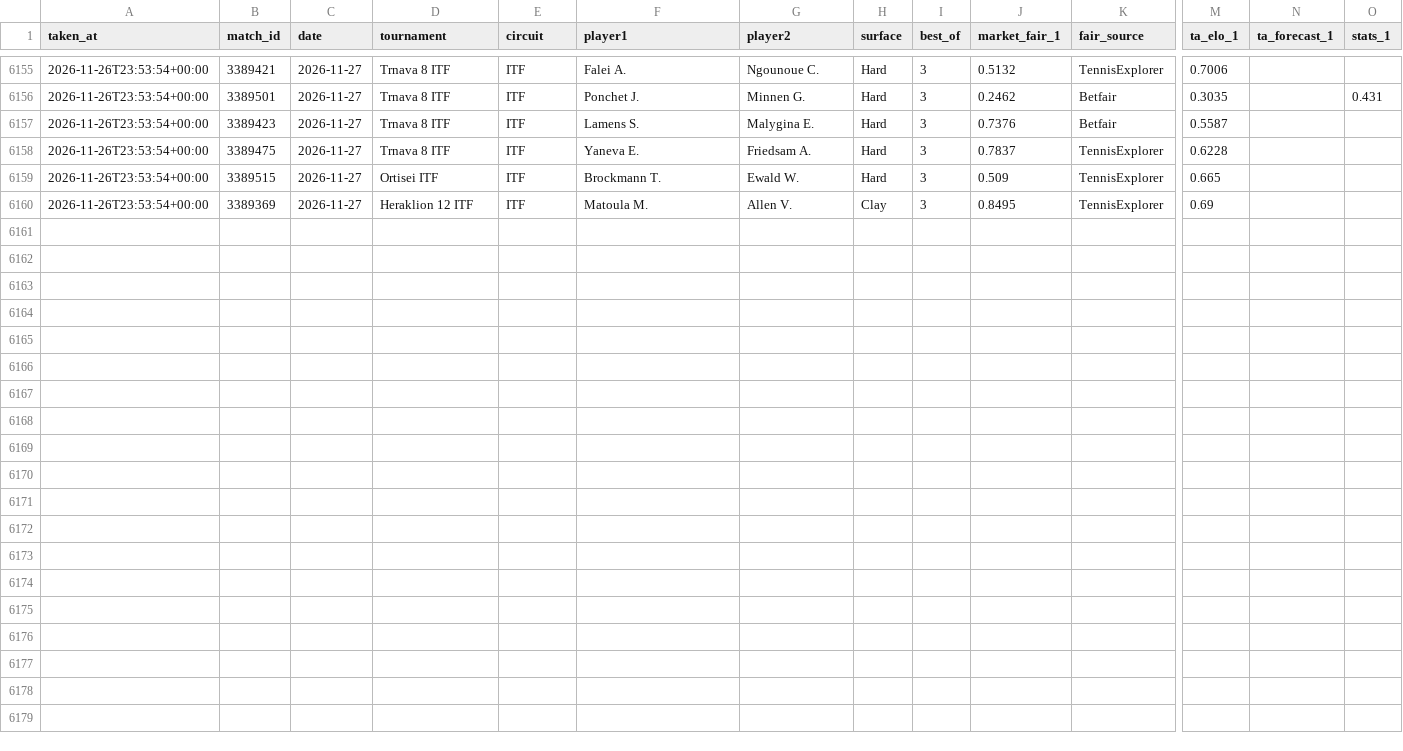
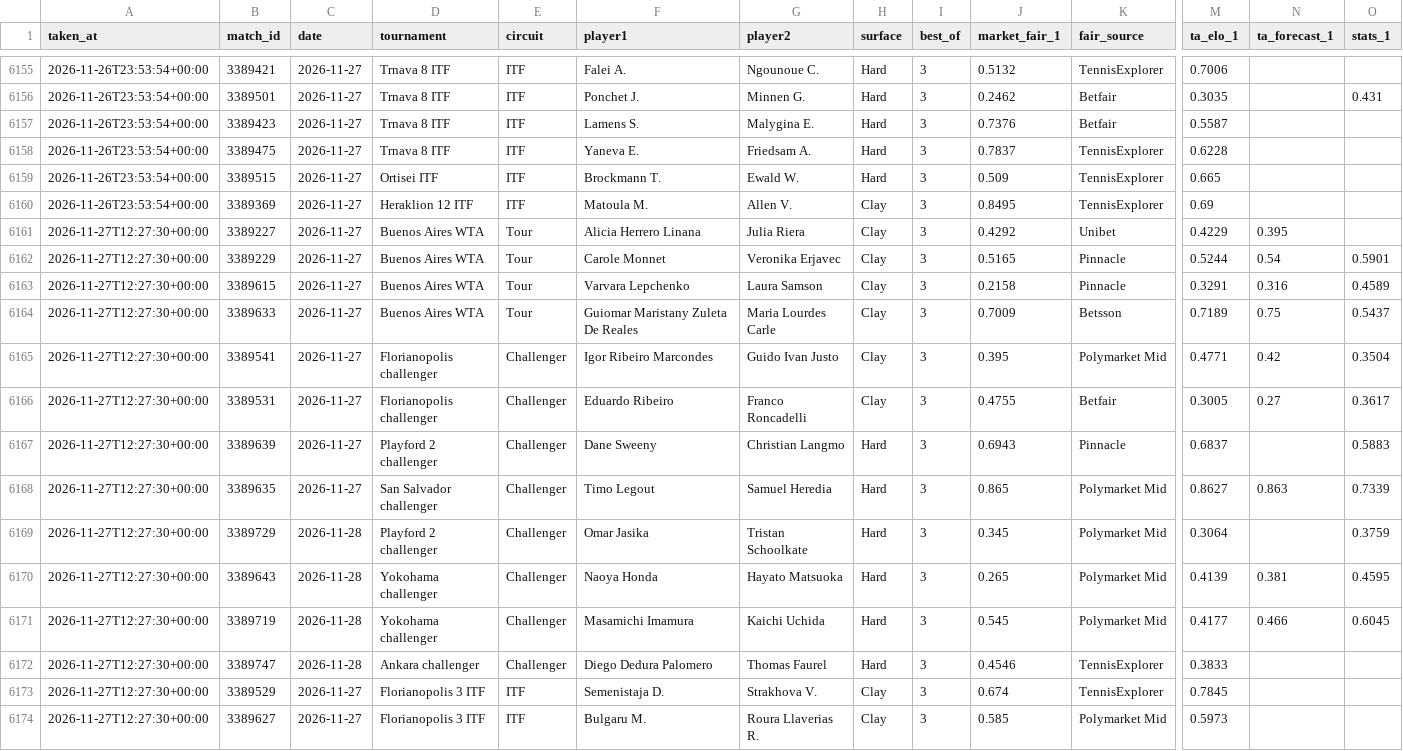
Before and after one commit to karlewaczko/TennisSharpBot, a CSV file: data/processed/forecasts_log.csv, drawn as a sheet; only a part is shown, gaps mark what is left out; rows hold the shown columns only; the diff names each change by its address in the sheet, - before the commit and + after, or states it on an @@ line.

```diff
--- a/data/processed/forecasts_log.csv
+++ b/data/processed/forecasts_log.csv
+row 6161: 2026-11-27T12:27:30+00:00 | 3389227 | 2026-11-27 | Buenos Aires WTA | Tour | Alicia Herrero Linana | Julia Riera | Clay | 3 | 0.4292 | Unibet | 0.4229 | 0.395
+row 6162: 2026-11-27T12:27:30+00:00 | 3389229 | 2026-11-27 | Buenos Aires WTA | Tour | Carole Monnet | Veronika Erjavec | Clay | 3 | 0.5165 | Pinnacle | 0.5244 | 0.54 | 0.5901
+row 6163: 2026-11-27T12:27:30+00:00 | 3389615 | 2026-11-27 | Buenos Aires WTA | Tour | Varvara Lepchenko | Laura Samson | Clay | 3 | 0.2158 | Pinnacle | 0.3291 | 0.316 | 0.4589
+row 6164: 2026-11-27T12:27:30+00:00 | 3389633 | 2026-11-27 | Buenos Aires WTA | Tour | Guiomar Maristany Zuleta De Reales | Maria Lourdes Carle | Clay | 3 | 0.7009 | Betsson | 0.7189 | 0.75 | 0.5437
+row 6165: 2026-11-27T12:27:30+00:00 | 3389541 | 2026-11-27 | Florianopolis challenger | Challenger | Igor Ribeiro Marcondes | Guido Ivan Justo | Clay | 3 | 0.395 | Polymarket Mid | 0.4771 | 0.42 | 0.3504
+row 6166: 2026-11-27T12:27:30+00:00 | 3389531 | 2026-11-27 | Florianopolis challenger | Challenger | Eduardo Ribeiro | Franco Roncadelli | Clay | 3 | 0.4755 | Betfair | 0.3005 | 0.27 | 0.3617
+row 6167: 2026-11-27T12:27:30+00:00 | 3389639 | 2026-11-27 | Playford 2 challenger | Challenger | Dane Sweeny | Christian Langmo | Hard | 3 | 0.6943 | Pinnacle | 0.6837 |  | 0.5883
+row 6168: 2026-11-27T12:27:30+00:00 | 3389635 | 2026-11-27 | San Salvador challenger | Challenger | Timo Legout | Samuel Heredia | Hard | 3 | 0.865 | Polymarket Mid | 0.8627 | 0.863 | 0.7339
+row 6169: 2026-11-27T12:27:30+00:00 | 3389729 | 2026-11-28 | Playford 2 challenger | Challenger | Omar Jasika | Tristan Schoolkate | Hard | 3 | 0.345 | Polymarket Mid | 0.3064 |  | 0.3759
+row 6170: 2026-11-27T12:27:30+00:00 | 3389643 | 2026-11-28 | Yokohama challenger | Challenger | Naoya Honda | Hayato Matsuoka | Hard | 3 | 0.265 | Polymarket Mid | 0.4139 | 0.381 | 0.4595
+row 6171: 2026-11-27T12:27:30+00:00 | 3389719 | 2026-11-28 | Yokohama challenger | Challenger | Masamichi Imamura | Kaichi Uchida | Hard | 3 | 0.545 | Polymarket Mid | 0.4177 | 0.466 | 0.6045
+row 6172: 2026-11-27T12:27:30+00:00 | 3389747 | 2026-11-28 | Ankara challenger | Challenger | Diego Dedura Palomero | Thomas Faurel | Hard | 3 | 0.4546 | TennisExplorer | 0.3833
+row 6173: 2026-11-27T12:27:30+00:00 | 3389529 | 2026-11-27 | Florianopolis 3 ITF | ITF | Semenistaja D. | Strakhova V. | Clay | 3 | 0.674 | TennisExplorer | 0.7845
+row 6174: 2026-11-27T12:27:30+00:00 | 3389627 | 2026-11-27 | Florianopolis 3 ITF | ITF | Bulgaru M. | Roura Llaverias R. | Clay | 3 | 0.585 | Polymarket Mid | 0.5973
```
Also changed, not shown: data/processed/pm_gap_log.csv, 8 other files.
